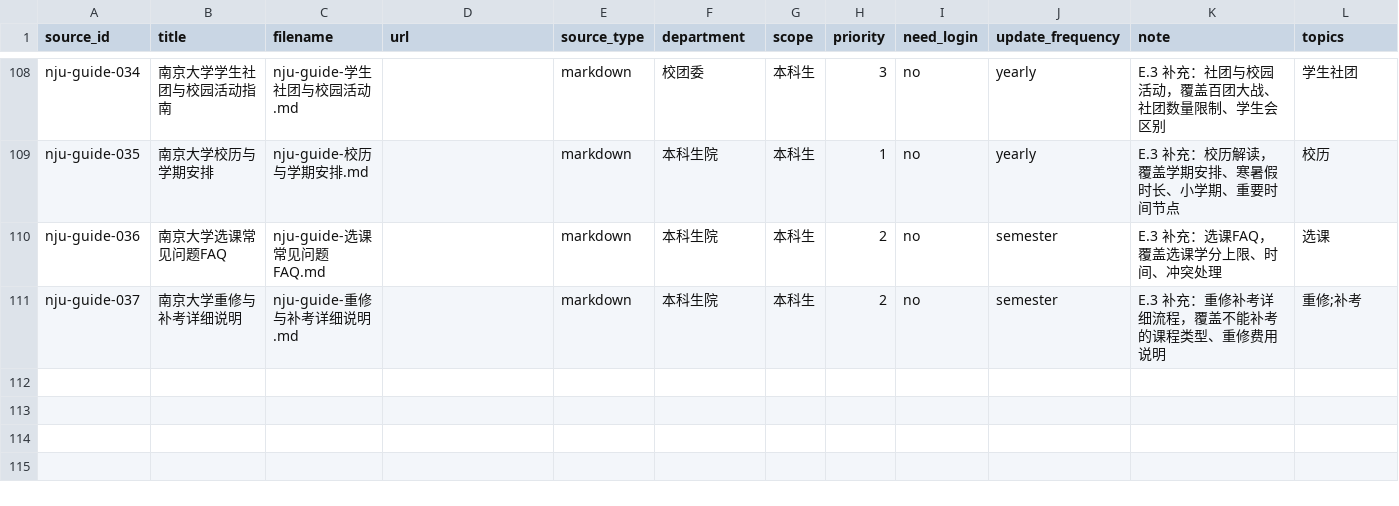
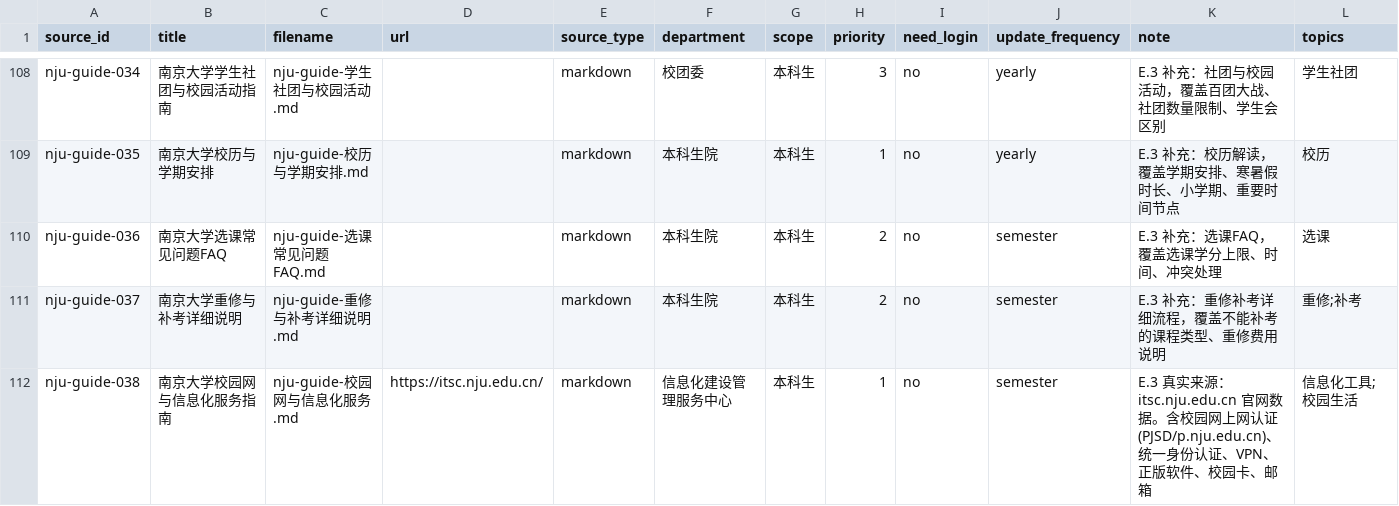
Before and after one commit to Mr-tree013/nju-rule-rag, a CSV file: data/sources.csv, drawn as a sheet; only a part is shown, gaps mark what is left out; rows hold the shown columns only; the diff names each change by its address in the sheet, - before the commit and + after, or states it on an @@ line.

```diff
--- a/data/sources.csv
+++ b/data/sources.csv
+row 112: nju-guide-038 | 南京大学校园网与信息化服务指南 | nju-guide-校园网与信息化服务.md | https://itsc.nju.edu.cn/ | markdown | 信息化建设管理服务中心 | 本科生 | 1 | no | semester | E.3 真实来源：itsc.nju.edu.cn 官网数据。含校园网上网认证(PJSD/p.nju.edu.cn)、统一身份认证、VPN、正版软件、校园卡、邮箱 | 信息化工具;校园生活
```
Also changed, not shown: data/eval/gen_scores.csv, data/eval/results.csv, 10 other files.
